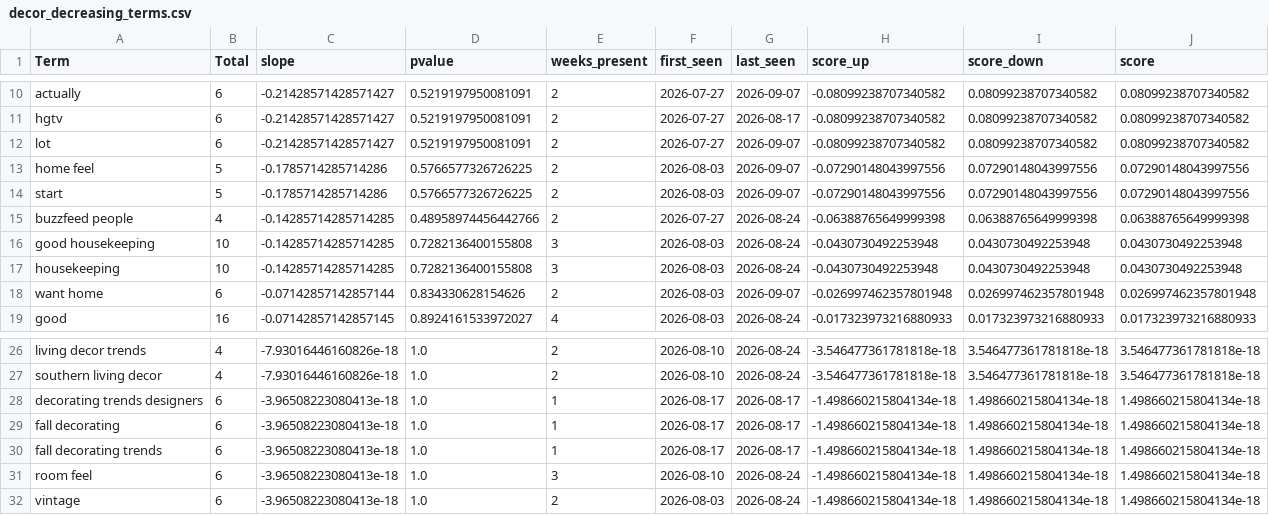
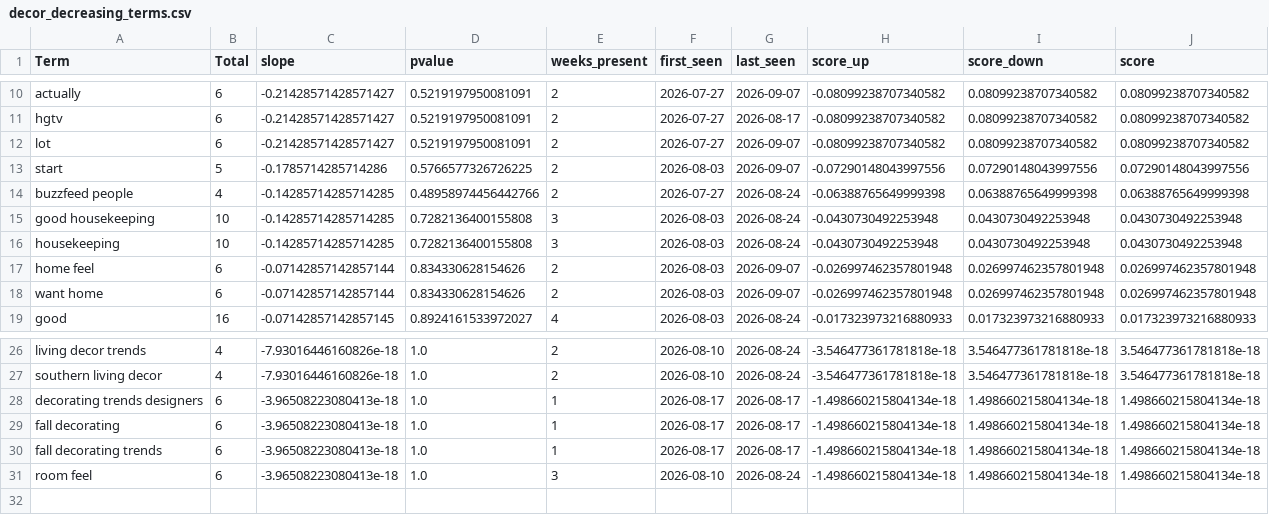
Before and after one commit to prettylittledata/prettylittledata, a CSV file: data/decor_decreasing_terms.csv, drawn as a sheet; only a part is shown, gaps mark what is left out; removed rows and columns are numbered as before the commit, all else as after; the diff names each change by its address in the sheet, - before the commit and + after, or states it on an @@ line.

```diff
--- a/data/decor_decreasing_terms.csv
+++ b/data/decor_decreasing_terms.csv
-row 13: home feel | 5 | -0.1785714285714286 | 0.5766577326726225 | 2 | 2026-08-03 | 2026-09-07 | -0.07290148043997556 | 0.07290148043997556 | 0.07290148043997556
+row 17: home feel | 6 | -0.07142857142857144 | 0.834330628154626 | 2 | 2026-08-03 | 2026-09-07 | -0.026997462357801948 | 0.026997462357801948 | 0.026997462357801948
-row 32: vintage | 6 | -3.96508223080413e-18 | 1.0 | 2 | 2026-08-03 | 2026-08-24 | -1.498660215804134e-18 | 1.498660215804134e-18 | 1.498660215804134e-18
```
Also changed, not shown: data/decor_all_raw.csv, data/decor_increasing_terms.csv, 5 other files.
